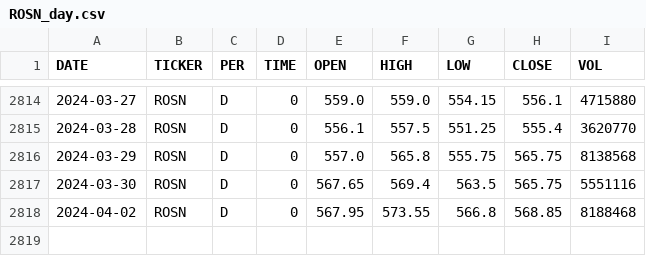
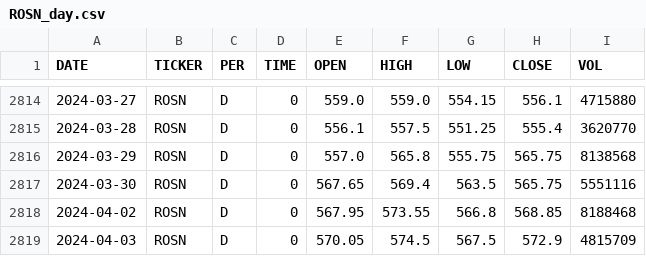
Before and after one commit to zakonreal/Stock, a CSV file: data/ROSN_day.csv, drawn as a sheet; only a part is shown, gaps mark what is left out; the diff names each change by its address in the sheet, - before the commit and + after, or states it on an @@ line.

```diff
--- a/data/ROSN_day.csv
+++ b/data/ROSN_day.csv
+row 2819: 2024-04-03 | ROSN | D | 0 | 570.05 | 574.5 | 567.5 | 572.9 | 4815709
```
Also changed, not shown: data/GAZP_day.csv, data/MOEX_day.csv, 8 other files.
